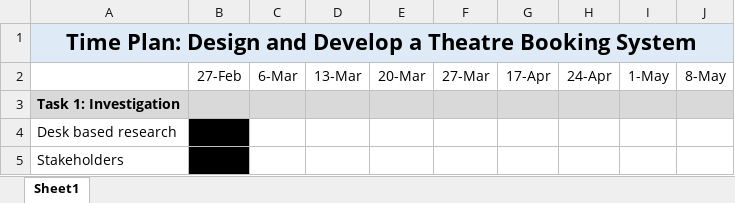
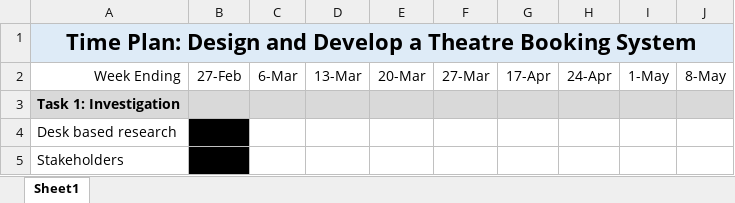
Before and after one commit to GeorgeCooke8809/Theatre-Booking, an Excel workbook: documentation/Time Plan.xlsx, sheet Sheet1, drawn as a sheet; only a part is shown; values as stored, in another font and other column widths than the file's, no borders; the diff names each change by its address in the sheet, - before the commit and + after, or states it on an @@ line.

```diff
--- a/documentation/Time Plan.xlsx (sheet Sheet1)
+++ b/documentation/Time Plan.xlsx (sheet Sheet1)
-A2: (empty)
+A2: Week Ending
```
Also changed, not shown: 1 other file.
